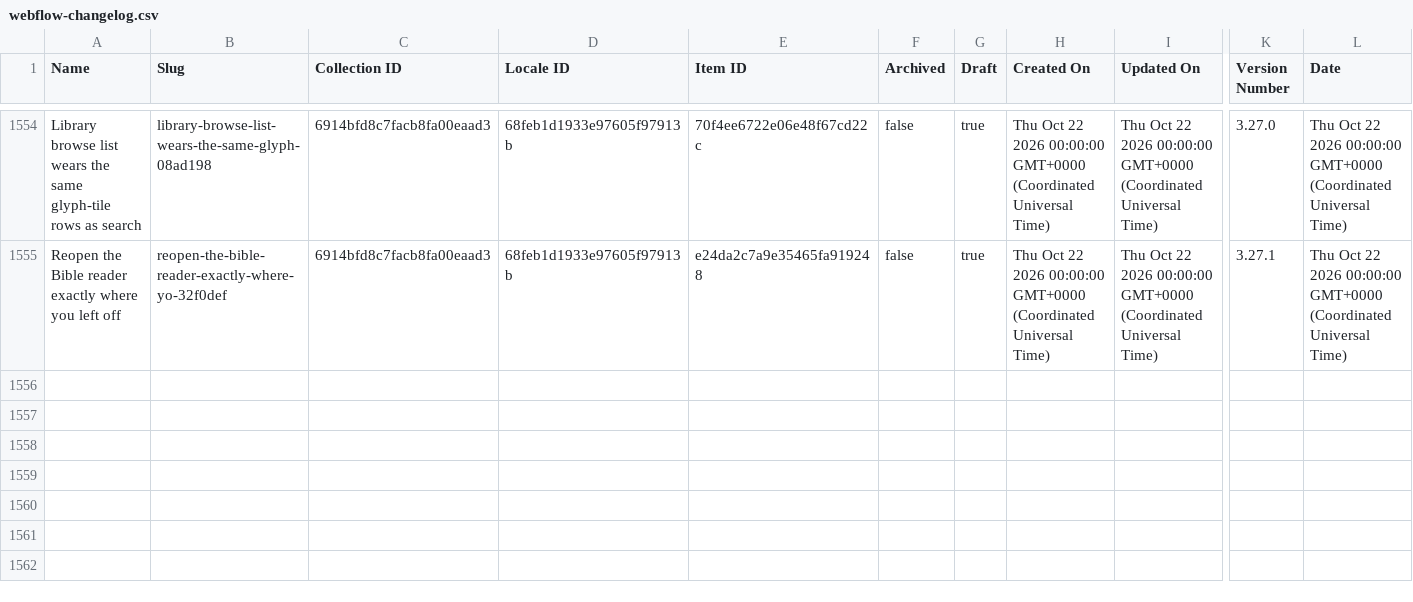
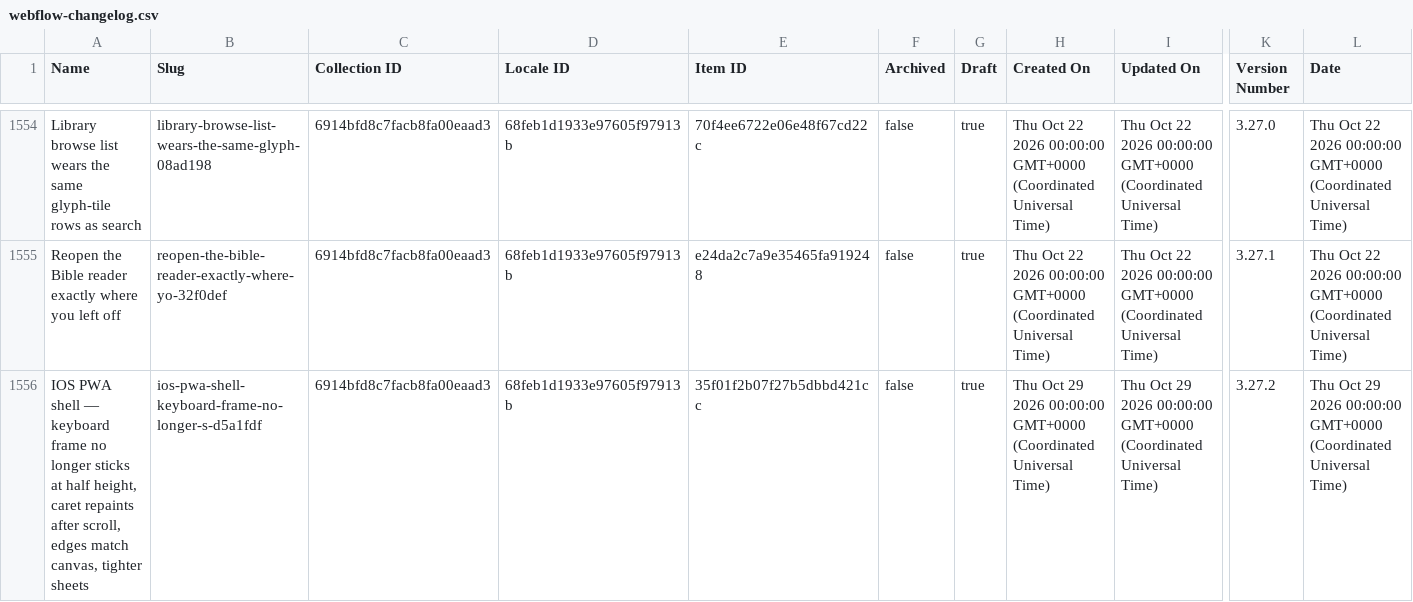
Before and after one commit to harvouscom/harvous.com, a CSV file: data/webflow-changelog.csv, drawn as a sheet; only a part is shown, gaps mark what is left out; rows hold the shown columns only; the diff names each change by its address in the sheet, - before the commit and + after, or states it on an @@ line.

```diff
--- a/data/webflow-changelog.csv
+++ b/data/webflow-changelog.csv
+row 1556: IOS PWA shell — keyboard frame no longer sticks at half height, caret repaints after scroll, edges match canvas, tighter sheets | ios-pwa-shell-keyboard-frame-no-longer-s-d5a1fdf | 6914bfd8c7facb8fa00eaad3 | 68feb1d1933e97605f97913b | 35f01f2b07f27b5dbbd421cc | false | true | Thu Oct 29 2026 00:00:00 GMT+0000 (Coordinated Universal Time) | Thu Oct 29 2026 00:00:00 GMT+0000 (Coordinated Universal Time) | 3.27.2 | Thu Oct 29 2026 00:00:00 GMT+0000 (Coordinated Universal Time)
```
